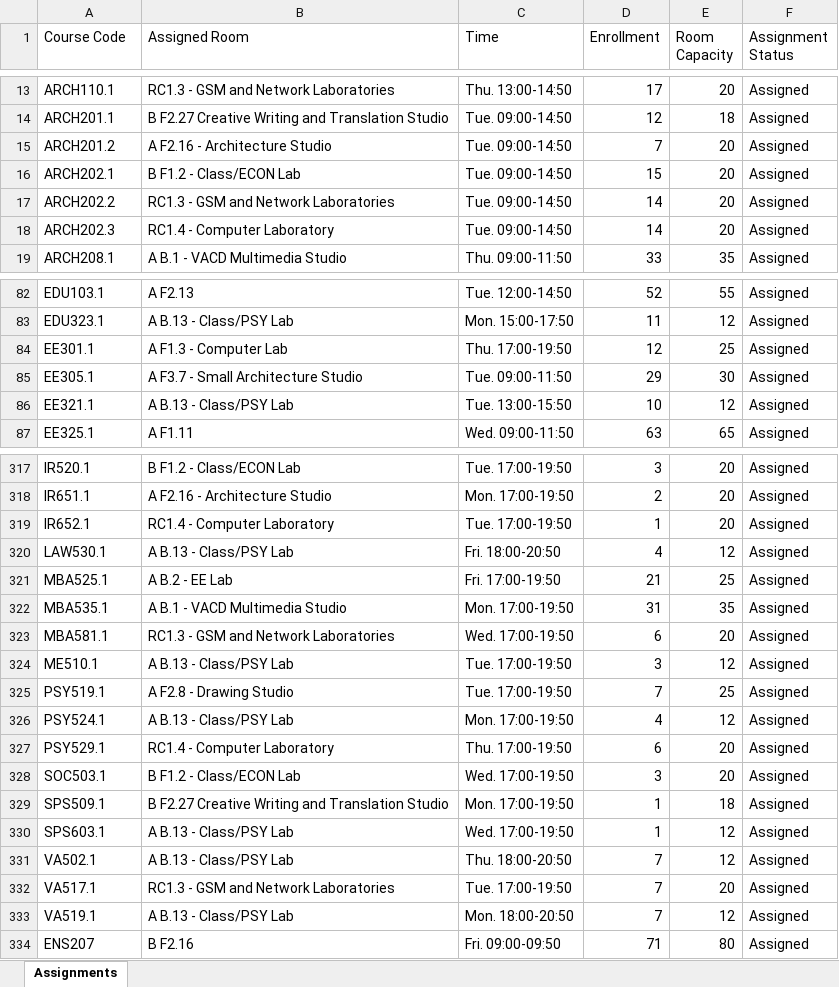
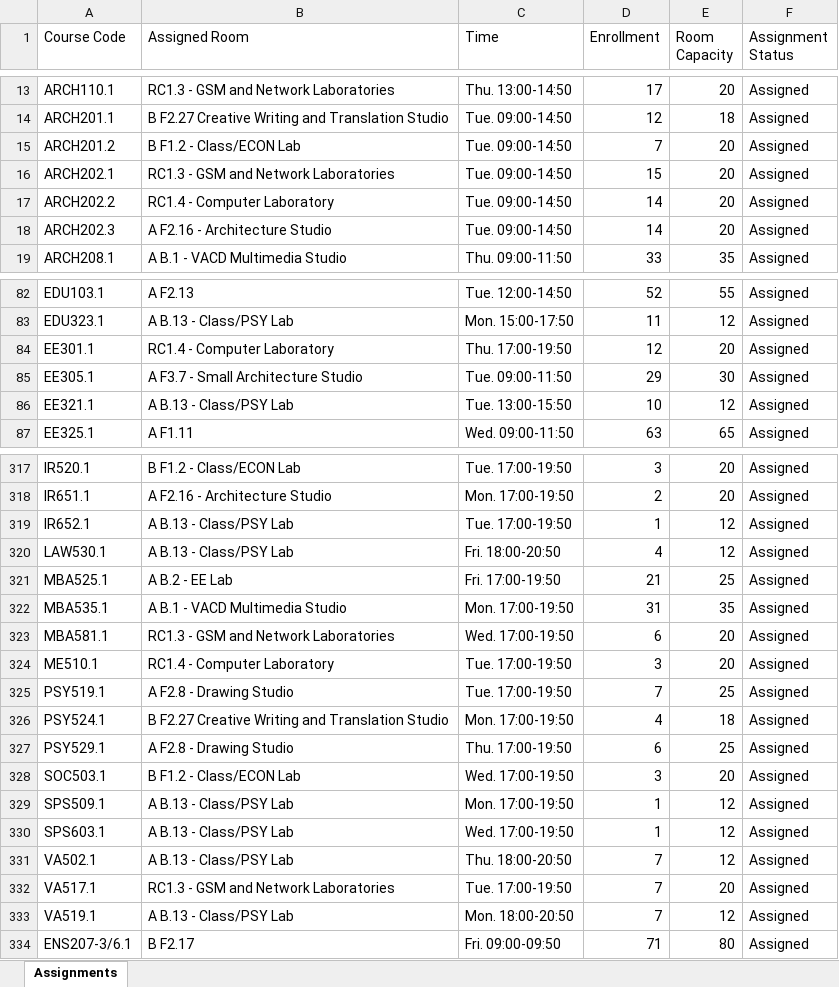
Before and after one commit to imran-m7/scheduled_classrooms, an Excel workbook: course_assignments.xlsx, sheet Assignments, drawn as a sheet; only a part is shown, gaps mark what is left out; values as stored, in another font and other column widths than the file's, no borders; the diff covers the shown part only; the diff names each change by its address in the sheet, - before the commit and + after, or states it on an @@ line.

```diff
--- a/course_assignments.xlsx (sheet Assignments)
+++ b/course_assignments.xlsx (sheet Assignments)
-B15 (Assigned Room): A F2.16 - Architecture Studio
+B15 (Assigned Room): B F1.2 - Class/ECON Lab
-B16 (Assigned Room): B F1.2 - Class/ECON Lab
+B16 (Assigned Room): RC1.3 - GSM and Network Laboratories
-B17 (Assigned Room): RC1.3 - GSM and Network Laboratories
+B17 (Assigned Room): RC1.4 - Computer Laboratory
-B18 (Assigned Room): RC1.4 - Computer Laboratory
+B18 (Assigned Room): A F2.16 - Architecture Studio
-B84 (Assigned Room): A F1.3 - Computer Lab
+B84 (Assigned Room): RC1.4 - Computer Laboratory
-E84 (Room Capacity): 25
+E84 (Room Capacity): 20
-B319 (Assigned Room): RC1.4 - Computer Laboratory
+B319 (Assigned Room): A B.13 - Class/PSY Lab
-E319 (Room Capacity): 20
+E319 (Room Capacity): 12
-B324 (Assigned Room): A B.13 - Class/PSY Lab
+B324 (Assigned Room): RC1.4 - Computer Laboratory
-E324 (Room Capacity): 12
+E324 (Room Capacity): 20
-B326 (Assigned Room): A B.13 - Class/PSY Lab
+B326 (Assigned Room): B F2.27 Creative Writing and Translation Studio
-E326 (Room Capacity): 12
+E326 (Room Capacity): 18
-B327 (Assigned Room): RC1.4 - Computer Laboratory
+B327 (Assigned Room): A F2.8 - Drawing Studio
-E327 (Room Capacity): 20
+E327 (Room Capacity): 25
-B329 (Assigned Room): B F2.27 Creative Writing and Translation Studio
+B329 (Assigned Room): A B.13 - Class/PSY Lab
-E329 (Room Capacity): 18
+E329 (Room Capacity): 12
-A334 (Course Code): ENS207
+A334 (Course Code): ENS207-3/6.1
-B334 (Assigned Room): B F2.16
+B334 (Assigned Room): B F2.17
```
Also changed, not shown: 40 edited cells elsewhere in this sheet, 1 other file.
